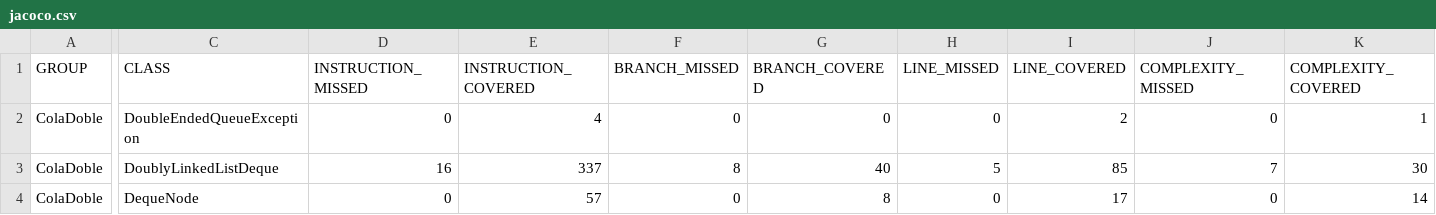
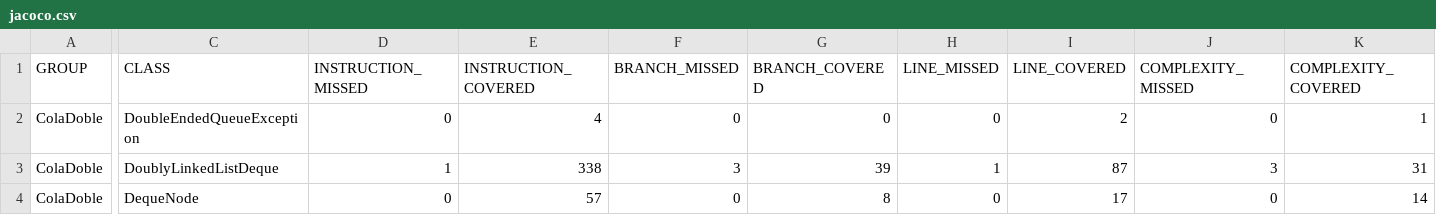
Before and after one commit to Nu36/Laboratorio2, a CSV file: target/site/jacoco/jacoco.csv, drawn as a sheet; only a part is shown, gaps mark what is left out; the diff names each change by its address in the sheet, - before the commit and + after, or states it on an @@ line.

```diff
--- a/target/site/jacoco/jacoco.csv
+++ b/target/site/jacoco/jacoco.csv
-D3 (INSTRUCTION_MISSED): 16
+D3 (INSTRUCTION_MISSED): 1
-E3 (INSTRUCTION_COVERED): 337
+E3 (INSTRUCTION_COVERED): 338
-F3 (BRANCH_MISSED): 8
+F3 (BRANCH_MISSED): 3
-G3 (BRANCH_COVERED): 40
+G3 (BRANCH_COVERED): 39
-H3 (LINE_MISSED): 5
+H3 (LINE_MISSED): 1
-I3 (LINE_COVERED): 85
+I3 (LINE_COVERED): 87
-J3 (COMPLEXITY_MISSED): 7
+J3 (COMPLEXITY_MISSED): 3
-K3 (COMPLEXITY_COVERED): 30
+K3 (COMPLEXITY_COVERED): 31
```
Also changed, not shown: 21 other files.
